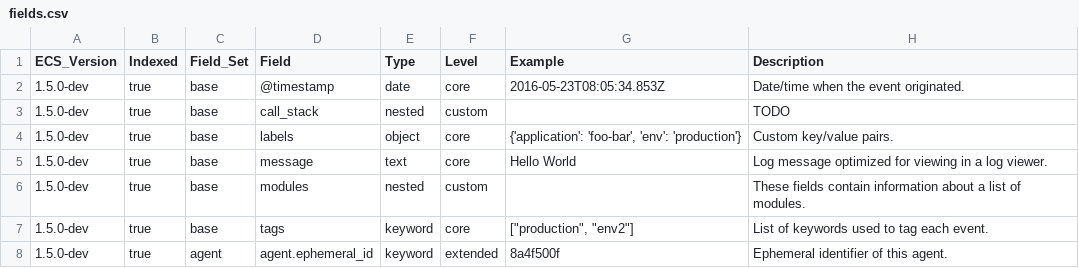
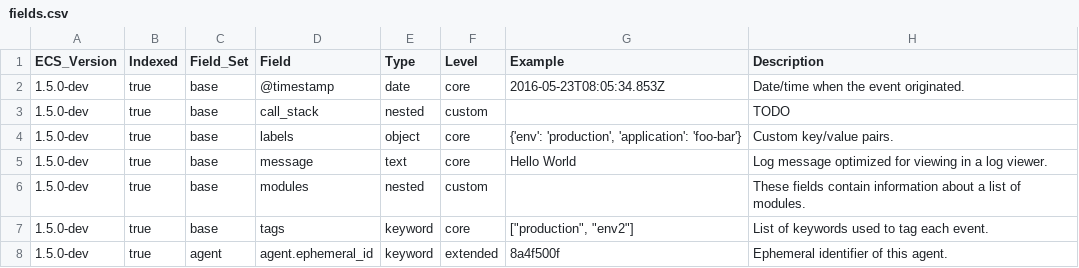
Before and after one commit to marshallmain/ecs, a CSV file: generated/csv/fields.csv, drawn as a sheet; only a part is shown.

Commit message:
filter fields using object yaml file

```diff
--- a/generated/csv/fields.csv
+++ b/generated/csv/fields.csv
@@ -3,3 +3,3 @@ ECS_Version,Indexed,Field_Set,Field,Type,Level,Example,Description
 1.5.0-dev,true,base,call_stack,nested,custom,,TODO
-1.5.0-dev,true,base,labels,object,core,"{'application': 'foo-bar', 'env': 'production'}",Custom key/value pairs.
+1.5.0-dev,true,base,labels,object,core,"{'env': 'production', 'application': 'foo-bar'}",Custom key/value pairs.
 1.5.0-dev,true,base,message,text,core,Hello World,Log message optimized for viewing in a log viewer.
```
Also changed, not shown: 4 other files.
